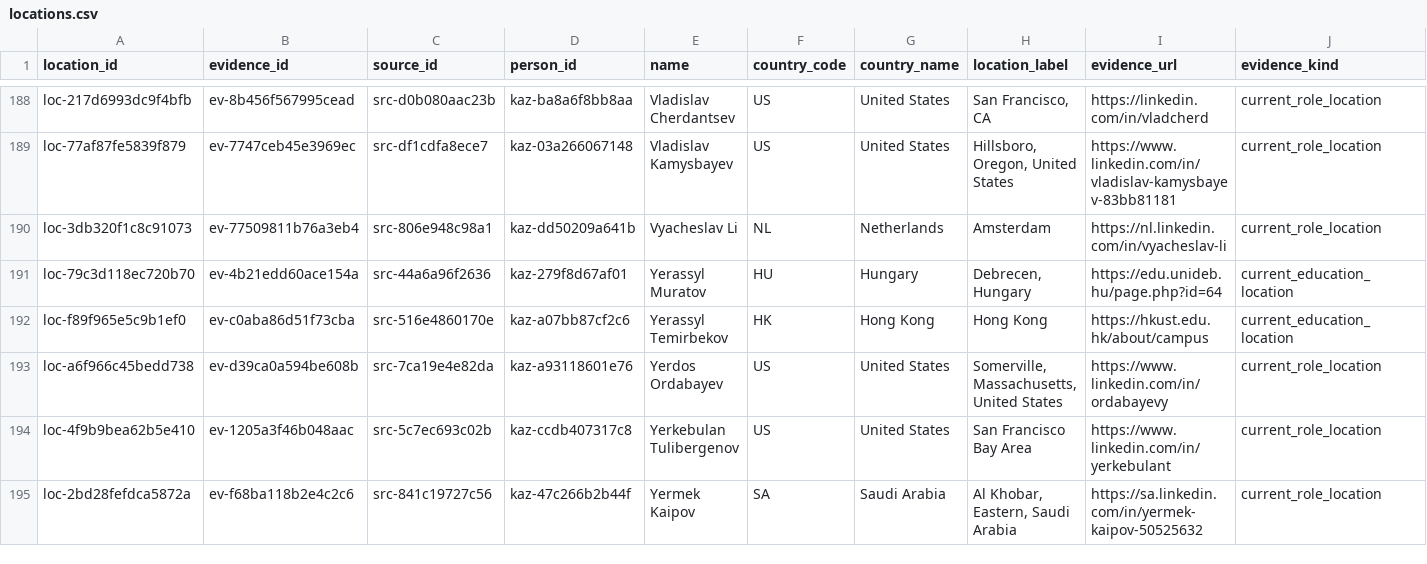
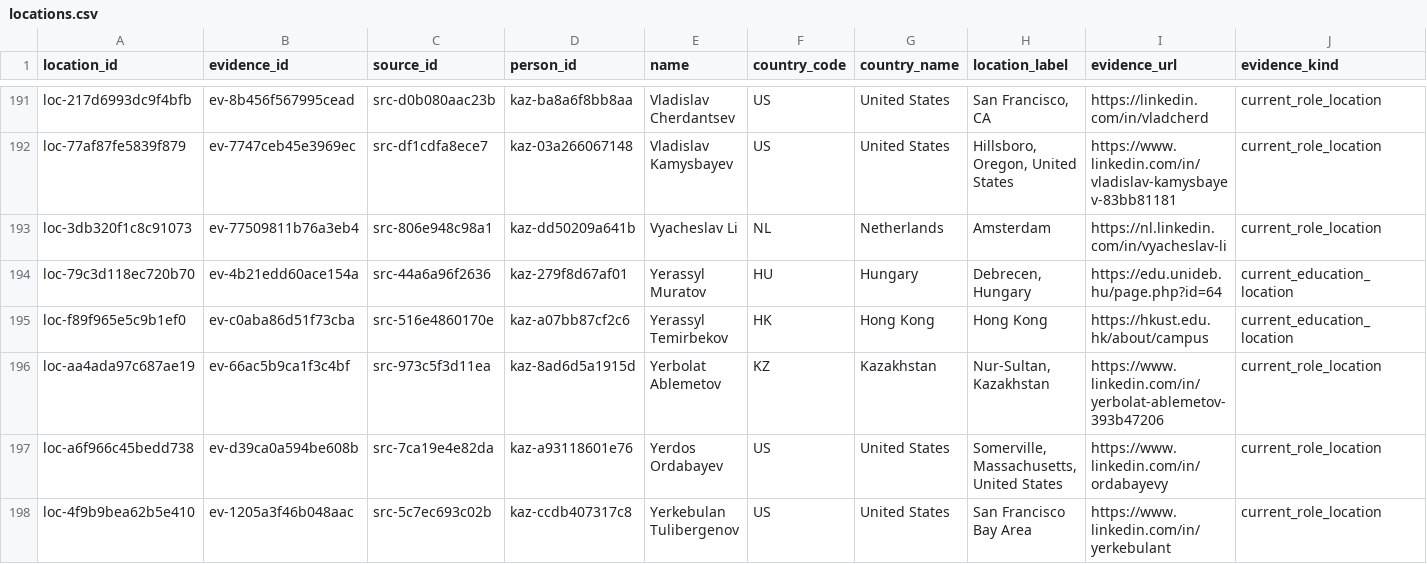
Before and after one commit to anpaure/kazakhstan-olympiad-outcomes, a CSV file: data/audit/locations.csv, drawn as a sheet; only a part is shown, gaps mark what is left out; the shorter side is filled out with more unchanged rows; rows hold the shown columns only; the diff covers the shown part only; the diff names each change by its address in the sheet, - before the commit and + after, or states it on an @@ line.

```diff
--- a/data/audit/locations.csv
+++ b/data/audit/locations.csv
+row 196: loc-aa4ada97c687ae19 | ev-66ac5b9ca1f3c4bf | src-973c5f3d11ea | kaz-8ad6d5a1915d | Yerbolat Ablemetov | KZ | Kazakhstan | Nur-Sultan, Kazakhstan | https://www.linkedin.com/in/yerbolat-ablemetov-393b47206 | current_role_location
```
Also changed, not shown: 6 added rows elsewhere in this file, data/audit/people.csv, data/audit/sources.csv, 42 other files.
